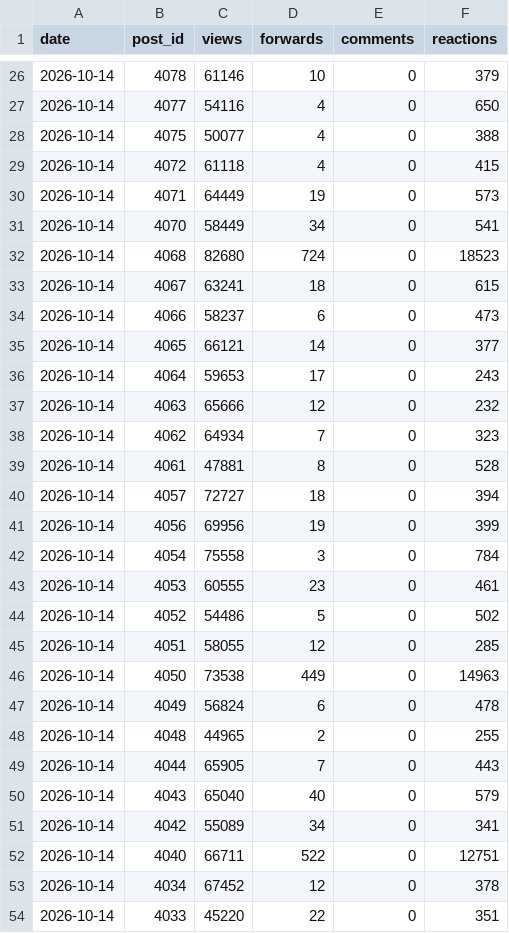
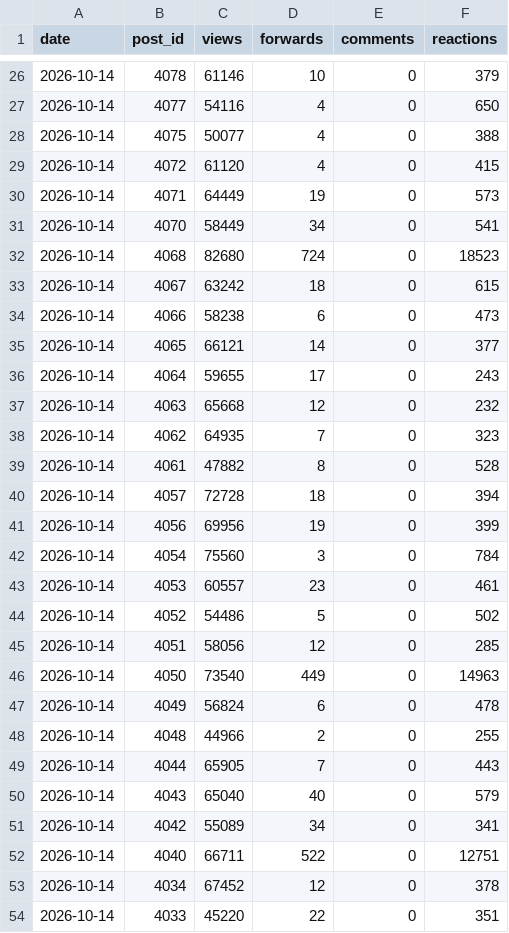
Before and after one commit to LizaMem/mts-tg-stats, a CSV file: docs/history.csv, drawn as a sheet; only a part is shown, gaps mark what is left out; the diff covers the shown part only.

```diff
--- a/docs/history.csv
+++ b/docs/history.csv
@@ -28,3 +28,3 @@ date,post_id,views,forwards,comments,reactions
 2026-10-14,4075,50077,4,0,388
-2026-10-14,4072,61118,4,0,415
+2026-10-14,4072,61120,4,0,415
 2026-10-14,4071,64449,19,0,573
@@ -32,18 +32,18 @@ date,post_id,views,forwards,comments,reactions
 2026-10-14,4068,82680,724,0,18523
-2026-10-14,4067,63241,18,0,615
-2026-10-14,4066,58237,6,0,473
+2026-10-14,4067,63242,18,0,615
+2026-10-14,4066,58238,6,0,473
 2026-10-14,4065,66121,14,0,377
-2026-10-14,4064,59653,17,0,243
-2026-10-14,4063,65666,12,0,232
-2026-10-14,4062,64934,7,0,323
-2026-10-14,4061,47881,8,0,528
-2026-10-14,4057,72727,18,0,394
+2026-10-14,4064,59655,17,0,243
+2026-10-14,4063,65668,12,0,232
+2026-10-14,4062,64935,7,0,323
+2026-10-14,4061,47882,8,0,528
+2026-10-14,4057,72728,18,0,394
 2026-10-14,4056,69956,19,0,399
-2026-10-14,4054,75558,3,0,784
-2026-10-14,4053,60555,23,0,461
+2026-10-14,4054,75560,3,0,784
+2026-10-14,4053,60557,23,0,461
 2026-10-14,4052,54486,5,0,502
-2026-10-14,4051,58055,12,0,285
-2026-10-14,4050,73538,449,0,14963
+2026-10-14,4051,58056,12,0,285
+2026-10-14,4050,73540,449,0,14963
 2026-10-14,4049,56824,6,0,478
-2026-10-14,4048,44965,2,0,255
+2026-10-14,4048,44966,2,0,255
 2026-10-14,4044,65905,7,0,443
```
Also changed, not shown: 34 edited cells elsewhere in this file, docs/posts.csv, 4 other files.
